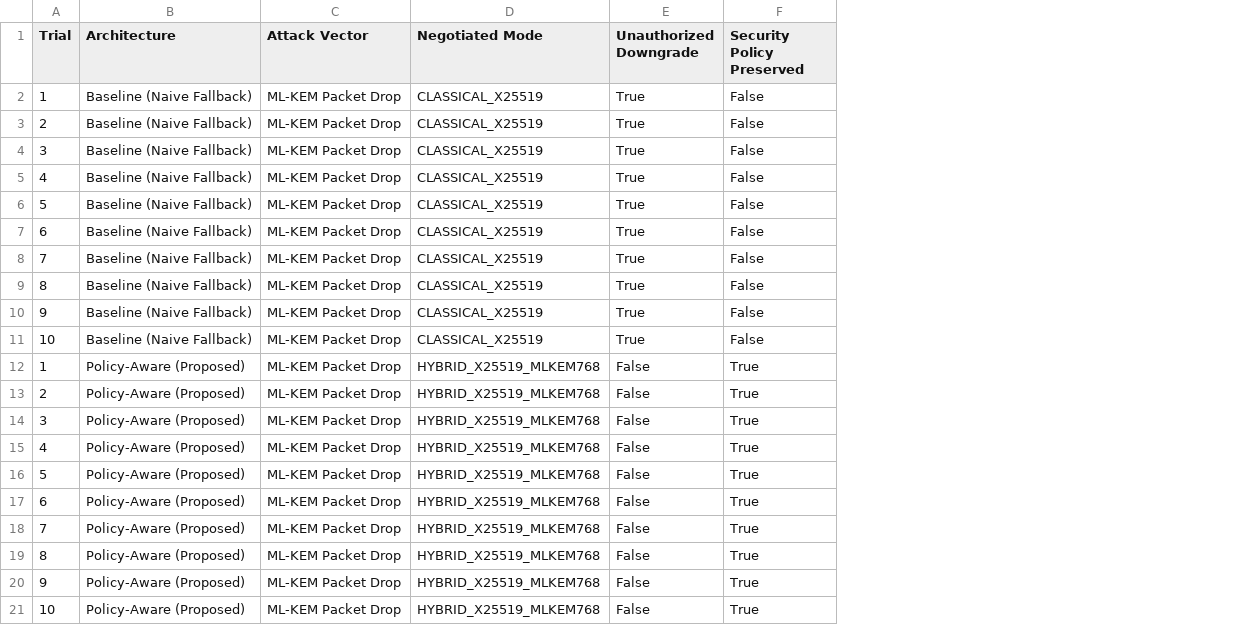
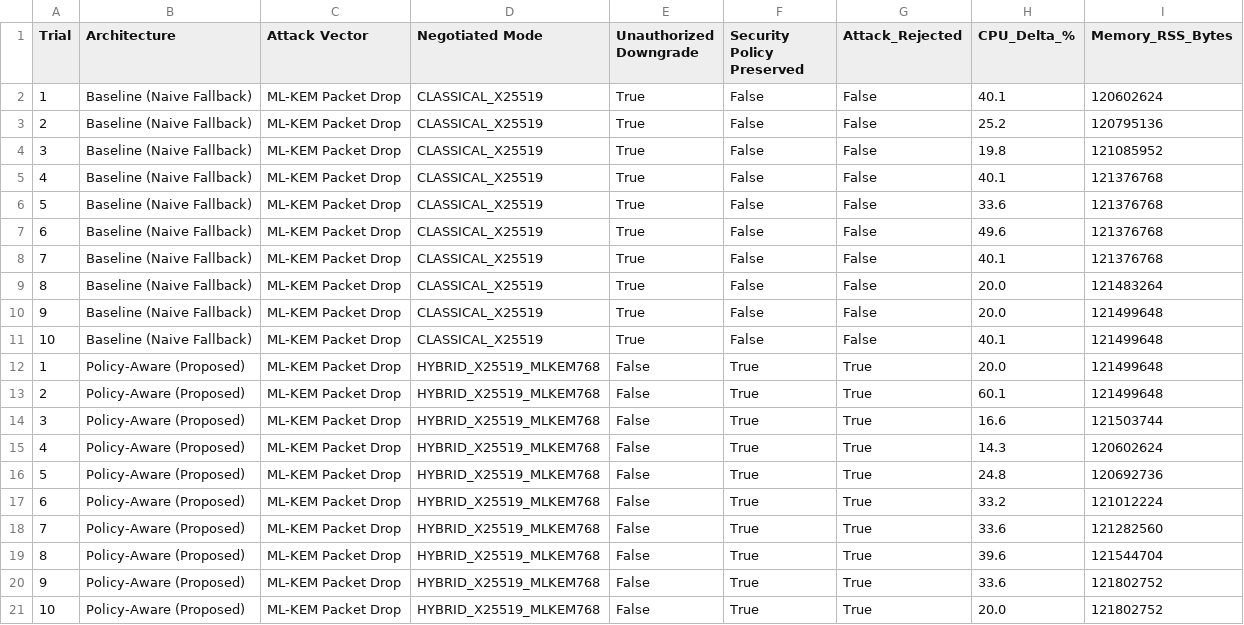
Before and after one commit to paridhijain07/policy-aware-pqc-filesharing, a CSV file: results/security_evaluation.csv, drawn as a sheet; the diff names each change by its address in the sheet, - before the commit and + after, or states it on an @@ line.

```diff
--- a/results/security_evaluation.csv
+++ b/results/security_evaluation.csv
+column G (Attack_Rejected), rows 2-21: False | False | False | False | False | False | False | False | False | False | True | True | True | True | True | True | True | True | True | True
+column H (CPU_Delta_%), rows 2-21: 40.1 | 25.2 | 19.8 | 40.1 | 33.6 | 49.6 | 40.1 | 20.0 | 20.0 | 40.1 | 20.0 | 60.1 | 16.6 | 14.3 | 24.8 | 33.2 | 33.6 | 39.6 | 33.6 | 20.0
+column I (Memory_RSS_Bytes), rows 2-21: 120602624 | 120795136 | 121085952 | 121376768 | 121376768 | 121376768 | 121376768 | 121483264 | 121499648 | 121499648 | 121499648 | 121499648 | 121503744 | 120602624 | 120692736 | 121012224 | 121282560 | 121544704 | 121802752 | 121802752
```
Also changed, not shown: results/crypto_benchmark_results.csv, results/latency_evaluation.csv, 28 other files.
